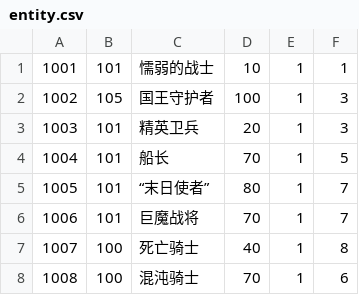
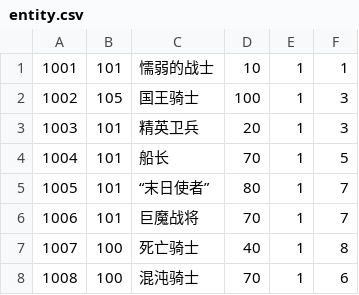
Before and after one commit to Heiku/gameserver, a CSV file: src/main/resources/entity.csv, drawn as a sheet; only a part is shown.

```diff
--- a/src/main/resources/entity.csv
+++ b/src/main/resources/entity.csv
@@ -1,3 +1,3 @@
 1001,101,"懦弱的战士",10,1,1
-1002,105,"国王守护者",100,1,3
+1002,105,"国王骑士",100,1,3
 1003,101,"精英卫兵",20,1,3
```
Also changed, not shown: src/main/resources/site.csv, 37 other files.
